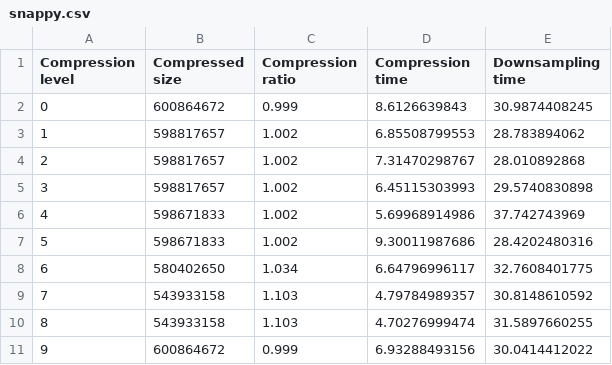
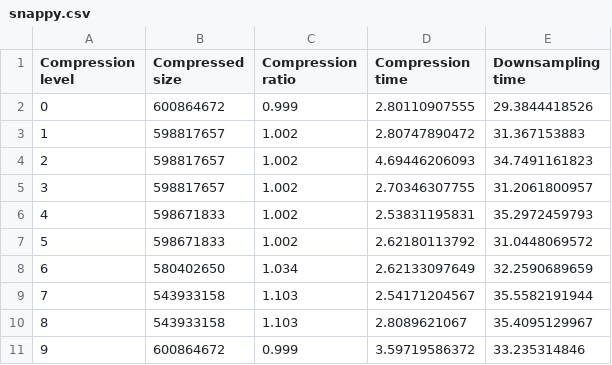
Before and after one commit to pablojimenezmateo/Big-Data, a CSV file: csv/snappy.csv, drawn as a sheet.

```diff
--- a/csv/snappy.csv
+++ b/csv/snappy.csv
@@ -1,11 +1,11 @@
 "Compression level","Compressed size","Compression ratio","Compression time","Downsampling time"
-"0","600864672","0.999","8.6126639843","30.9874408245"
-"1","598817657","1.002","6.85508799553","28.783894062"
-"2","598817657","1.002","7.31470298767","28.010892868"
-"3","598817657","1.002","6.45115303993","29.5740830898"
-"4","598671833","1.002","5.69968914986","37.742743969"
-"5","598671833","1.002","9.30011987686","28.4202480316"
-"6","580402650","1.034","6.64796996117","32.7608401775"
-"7","543933158","1.103","4.79784989357","30.8148610592"
-"8","543933158","1.103","4.70276999474","31.5897660255"
-"9","600864672","0.999","6.93288493156","30.0414412022"
+"0","600864672","0.999","2.80110907555","29.3844418526"
+"1","598817657","1.002","2.80747890472","31.367153883"
+"2","598817657","1.002","4.69446206093","34.7491161823"
+"3","598817657","1.002","2.70346307755","31.2061800957"
+"4","598671833","1.002","2.53831195831","35.2972459793"
+"5","598671833","1.002","2.62180113792","31.0448069572"
+"6","580402650","1.034","2.62133097649","32.2590689659"
+"7","543933158","1.103","2.54171204567","35.5582191944"
+"8","543933158","1.103","2.8089621067","35.4095129967"
+"9","600864672","0.999","3.59719586372","33.235314846"
```
Also changed, not shown: csv/blosclz.csv, csv/lz4hc.csv, 2 other files.
